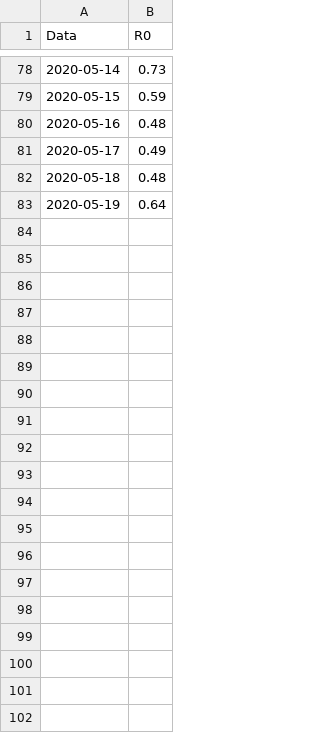
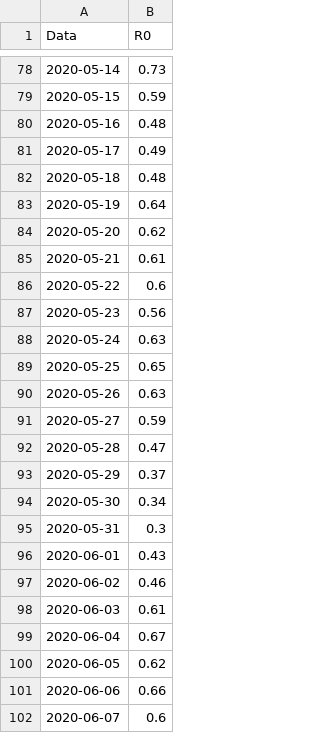
Before and after one commit to apalladi/datascienceprojects, a CSV file: covid19/output3/r0.csv, drawn as a sheet; only a part is shown, gaps mark what is left out; the diff covers the shown part only.

```diff
--- a/covid19/output3/r0.csv
+++ b/covid19/output3/r0.csv
@@ -83 +83,20 @@ Data,R0
 2020-05-19,0.64
+2020-05-20,0.62
+2020-05-21,0.61
+2020-05-22,0.6
+2020-05-23,0.56
+2020-05-24,0.63
+2020-05-25,0.65
+2020-05-26,0.63
+2020-05-27,0.59
+2020-05-28,0.47
+2020-05-29,0.37
+2020-05-30,0.34
+2020-05-31,0.3
+2020-06-01,0.43
+2020-06-02,0.46
+2020-06-03,0.61
+2020-06-04,0.67
+2020-06-05,0.62
+2020-06-06,0.66
+2020-06-07,0.6
```
Also changed, not shown: 27 added rows elsewhere in this file, covid19/output3/nazionale_v2.csv, covid19/output3/predizioni_future_export.csv, 51 other files.
